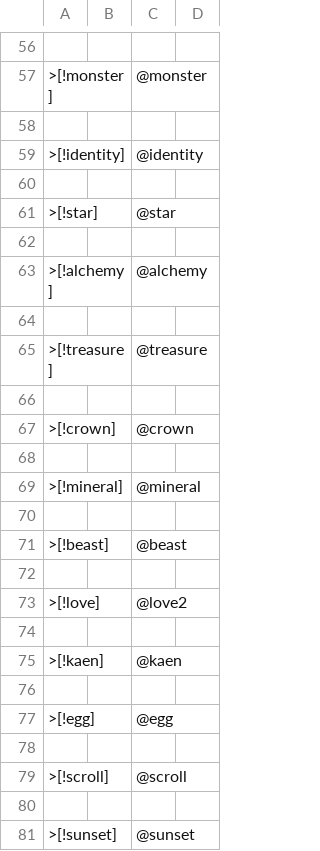
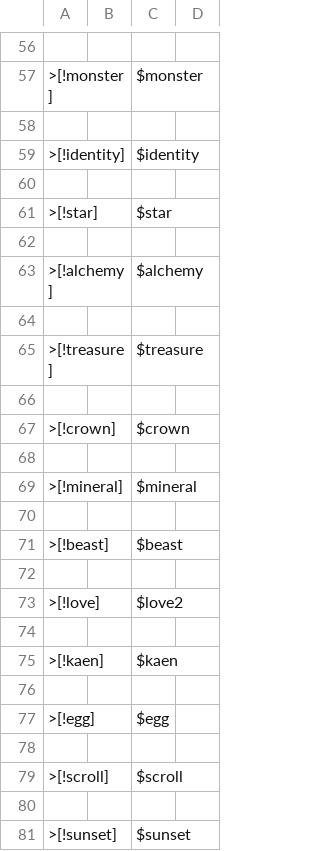
Before and after one commit to designbymakai/misc, a CSV file: callouts.csv, drawn as a sheet; only a part is shown, gaps mark what is left out; the diff covers the shown part only.

```diff
--- a/callouts.csv
+++ b/callouts.csv
@@ -56,26 +56,26 @@
 
->[!monster],,@monster
+>[!monster],,$monster
 
->[!identity],,@identity
+>[!identity],,$identity
 
->[!star],,@star
+>[!star],,$star
 
->[!alchemy],,@alchemy
+>[!alchemy],,$alchemy
 
->[!treasure],,@treasure
+>[!treasure],,$treasure
 
->[!crown],,@crown
+>[!crown],,$crown
 
->[!mineral],,@mineral
+>[!mineral],,$mineral
 
->[!beast],,@beast
+>[!beast],,$beast
 
->[!love],,@love2
+>[!love],,$love2
 
->[!kaen],,@kaen
+>[!kaen],,$kaen
 
->[!egg],,@egg
+>[!egg],,$egg
 
->[!scroll],,@scroll
+>[!scroll],,$scroll
 
->[!sunset],,@sunset
+>[!sunset],,$sunset
```
Also changed, not shown: 29 edited cells elsewhere in this file.
